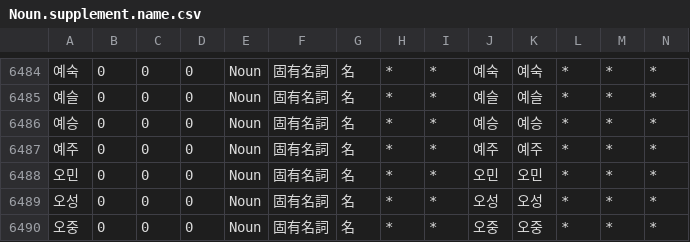
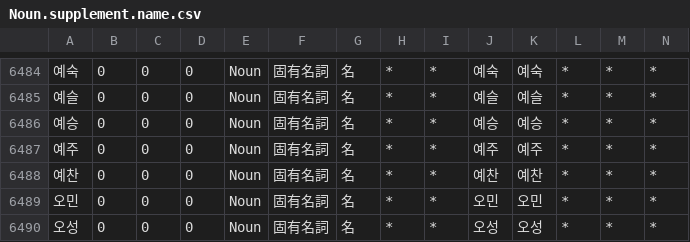
Before and after one commit to okikirmui/handic, a CSV file: seed/Noun.supplement.name.csv, drawn as a sheet; only a part is shown, gaps mark what is left out; the shorter side is filled out with more unchanged rows; rows hold the shown columns only; the diff names each change by its address in the sheet, - before the commit and + after, or states it on an @@ line.

```diff
--- a/seed/Noun.supplement.name.csv
+++ b/seed/Noun.supplement.name.csv
+row 6488: 예찬 | 0 | 0 | 0 | Noun | 固有名詞 | 名 | * | * | 예찬 | 예찬 | * | * | *
```
Also changed, not shown: seed/Noun.supplement.org.csv, seed/Root.csv, 2 other files.
